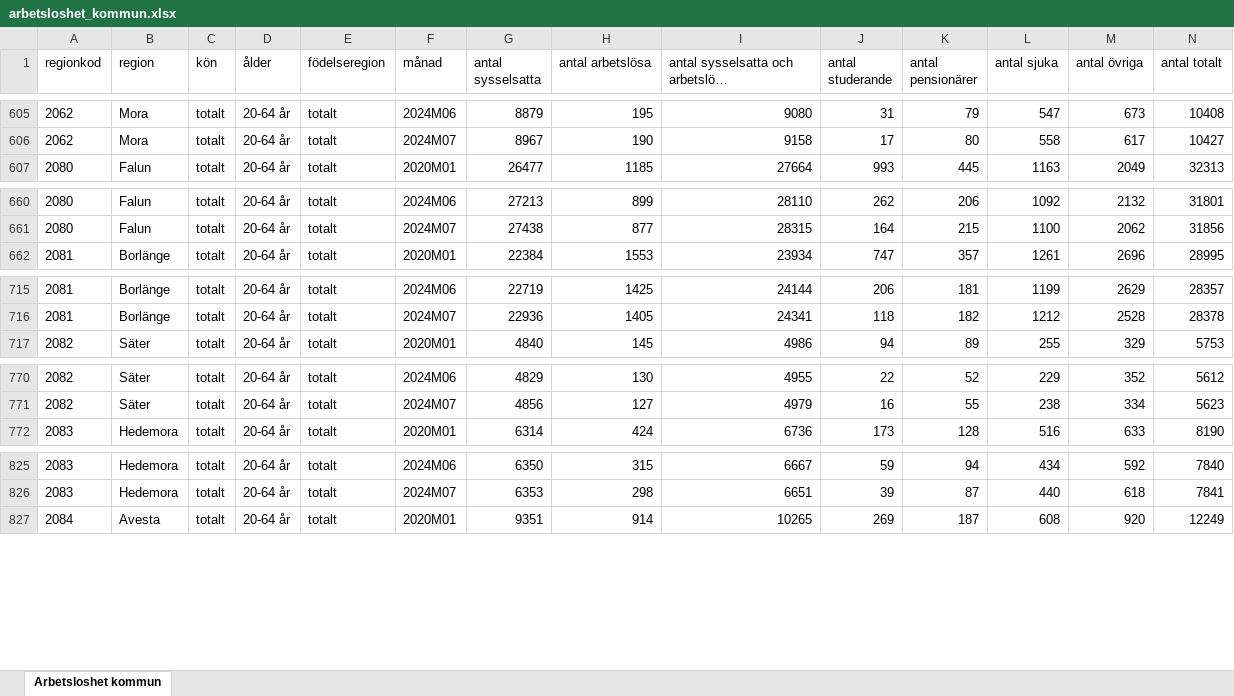
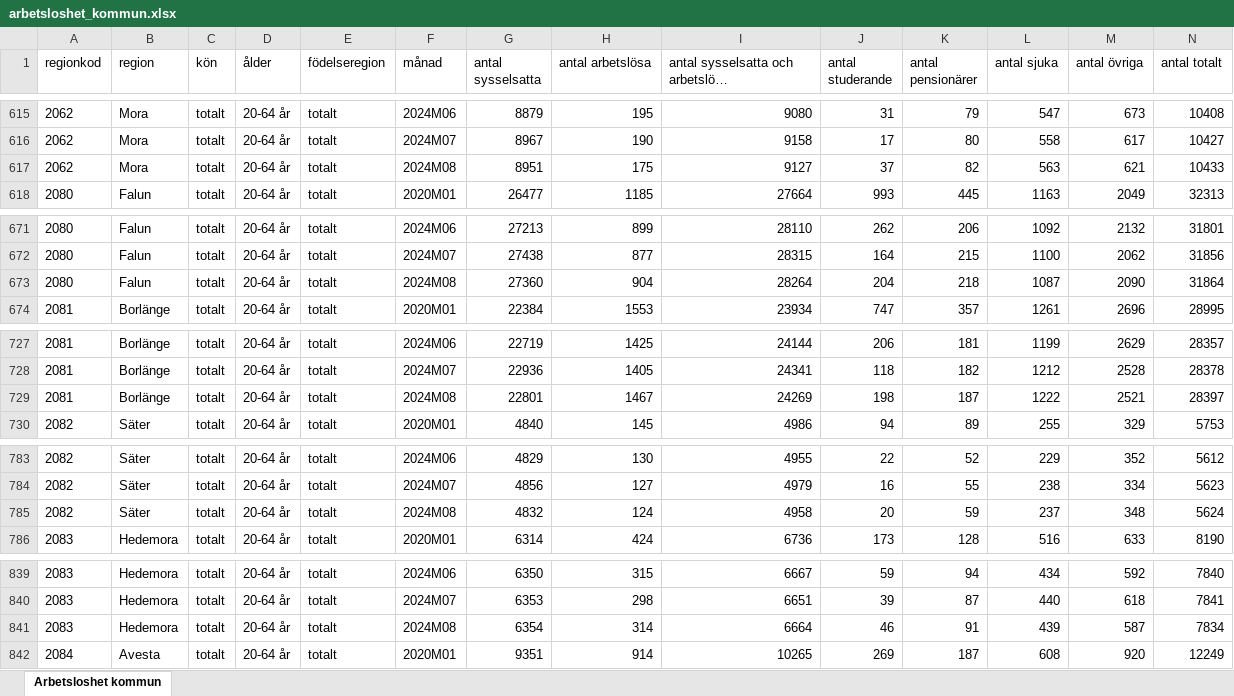
Before and after one commit to Region-Dalarna/laget_i_Dalarna, an Excel workbook: Data/arbetsloshet_kommun.xlsx, sheet Arbetsloshet kommun, drawn as a sheet; only a part is shown, gaps mark what is left out; long unchanged cells end in …; values as stored, in another font and other column widths than the file's, no borders; rows hold the shown columns only; the diff covers the shown part only; the diff names each change by its address in the sheet, - before the commit and + after, or states it on an @@ line.

```diff
--- a/Data/arbetsloshet_kommun.xlsx (sheet Arbetsloshet kommun)
+++ b/Data/arbetsloshet_kommun.xlsx (sheet Arbetsloshet kommun)
+row 617: 2062 | Mora | totalt | 20-64 år | totalt | 2024M08 | 8951 | 175 | 9127 | 37 | 82 | 563 | 621 | 10433
+row 673: 2080 | Falun | totalt | 20-64 år | totalt | 2024M08 | 27360 | 904 | 28264 | 204 | 218 | 1087 | 2090 | 31864
+row 729: 2081 | Borlänge | totalt | 20-64 år | totalt | 2024M08 | 22801 | 1467 | 24269 | 198 | 187 | 1222 | 2521 | 28397
+row 785: 2082 | Säter | totalt | 20-64 år | totalt | 2024M08 | 4832 | 124 | 4958 | 20 | 59 | 237 | 348 | 5624
+row 841: 2083 | Hedemora | totalt | 20-64 år | totalt | 2024M08 | 6354 | 314 | 6664 | 46 | 91 | 439 | 587 | 7834
```
Also changed, not shown: 12 added rows elsewhere in this sheet, 1 other file.
